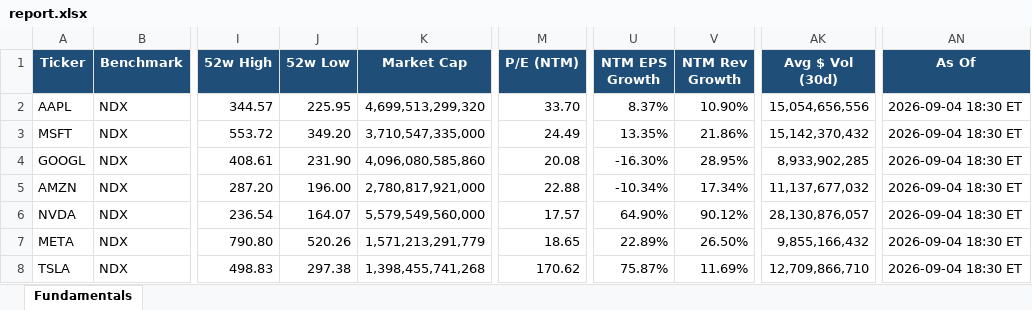
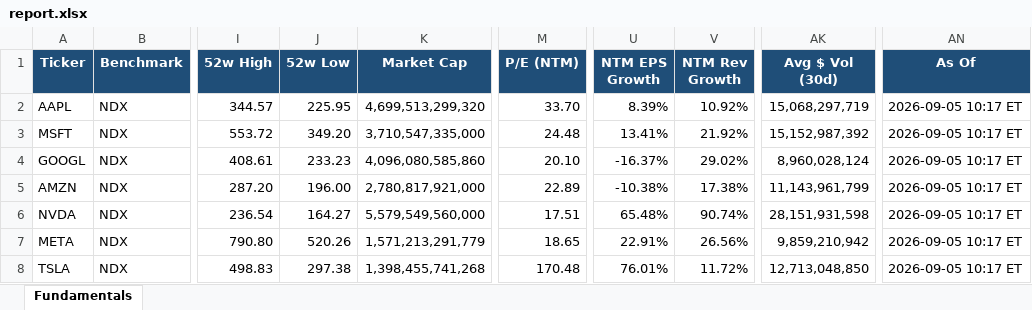
Before and after one commit to Sig02523/stock-list-fundamentals, an Excel workbook: report.xlsx, sheet Fundamentals, drawn as a sheet; only a part is shown, gaps mark what is left out; values as stored, in another font and other column widths than the file's, no borders; the diff covers the shown part only; the diff names each change by its address in the sheet, - before the commit and + after, or states it on an @@ line.

```diff
--- a/report.xlsx (sheet Fundamentals)
+++ b/report.xlsx (sheet Fundamentals)
-U2 (NTM EPS Growth): 8.37%
+U2 (NTM EPS Growth): 8.39%
-V2 (NTM Rev Growth): 10.90%
+V2 (NTM Rev Growth): 10.92%
-AK2 (Avg $ Vol (30d)): 15,054,656,556
+AK2 (Avg $ Vol (30d)): 15,068,297,719
-AN2:AN8 (As Of): 2026-09-04 18:30 ET
+AN2:AN8 (As Of): 2026-09-05 10:17 ET
-M3 (P/E (NTM)): 24.49
+M3 (P/E (NTM)): 24.48
-U3 (NTM EPS Growth): 13.35%
+U3 (NTM EPS Growth): 13.41%
-V3 (NTM Rev Growth): 21.86%
+V3 (NTM Rev Growth): 21.92%
-AK3 (Avg $ Vol (30d)): 15,142,370,432
+AK3 (Avg $ Vol (30d)): 15,152,987,392
-J4 (52w Low): 231.90
+J4 (52w Low): 233.23
-M4 (P/E (NTM)): 20.08
+M4 (P/E (NTM)): 20.10
-U4 (NTM EPS Growth): -16.30%
+U4 (NTM EPS Growth): -16.37%
-V4 (NTM Rev Growth): 28.95%
+V4 (NTM Rev Growth): 29.02%
-AK4 (Avg $ Vol (30d)): 8,933,902,285
+AK4 (Avg $ Vol (30d)): 8,960,028,124
-M5 (P/E (NTM)): 22.88
+M5 (P/E (NTM)): 22.89
-U5 (NTM EPS Growth): -10.34%
+U5 (NTM EPS Growth): -10.38%
-V5 (NTM Rev Growth): 17.34%
+V5 (NTM Rev Growth): 17.38%
-AK5 (Avg $ Vol (30d)): 11,137,677,032
+AK5 (Avg $ Vol (30d)): 11,143,961,799
-J6 (52w Low): 164.07
+J6 (52w Low): 164.27
-M6 (P/E (NTM)): 17.57
+M6 (P/E (NTM)): 17.51
-U6 (NTM EPS Growth): 64.90%
+U6 (NTM EPS Growth): 65.48%
-V6 (NTM Rev Growth): 90.12%
+V6 (NTM Rev Growth): 90.74%
-AK6 (Avg $ Vol (30d)): 28,130,876,057
+AK6 (Avg $ Vol (30d)): 28,151,931,598
-U7 (NTM EPS Growth): 22.89%
+U7 (NTM EPS Growth): 22.91%
-V7 (NTM Rev Growth): 26.50%
+V7 (NTM Rev Growth): 26.56%
-AK7 (Avg $ Vol (30d)): 9,855,166,432
+AK7 (Avg $ Vol (30d)): 9,859,210,942
-M8 (P/E (NTM)): 170.62
+M8 (P/E (NTM)): 170.48
-U8 (NTM EPS Growth): 75.87%
+U8 (NTM EPS Growth): 76.01%
-V8 (NTM Rev Growth): 11.69%
+V8 (NTM Rev Growth): 11.72%
-AK8 (Avg $ Vol (30d)): 12,709,866,710
+AK8 (Avg $ Vol (30d)): 12,713,048,850
```
Also changed, not shown: 135 edited cells elsewhere in this sheet, 1 other file.
